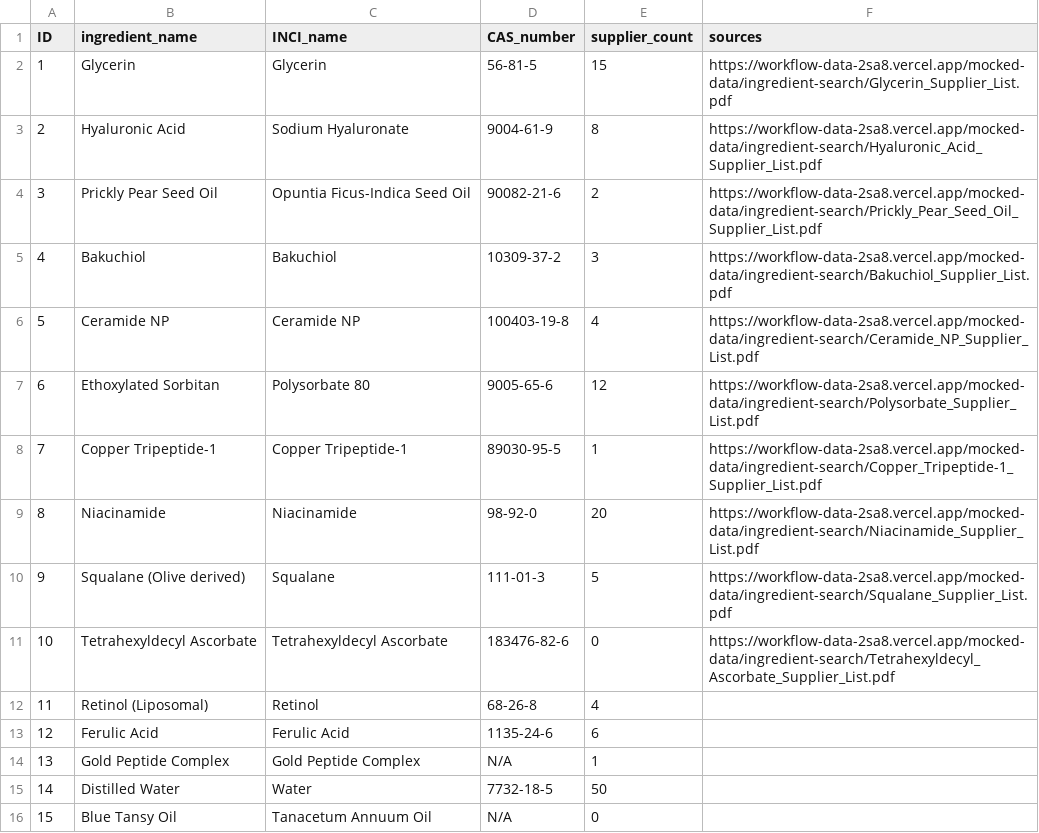
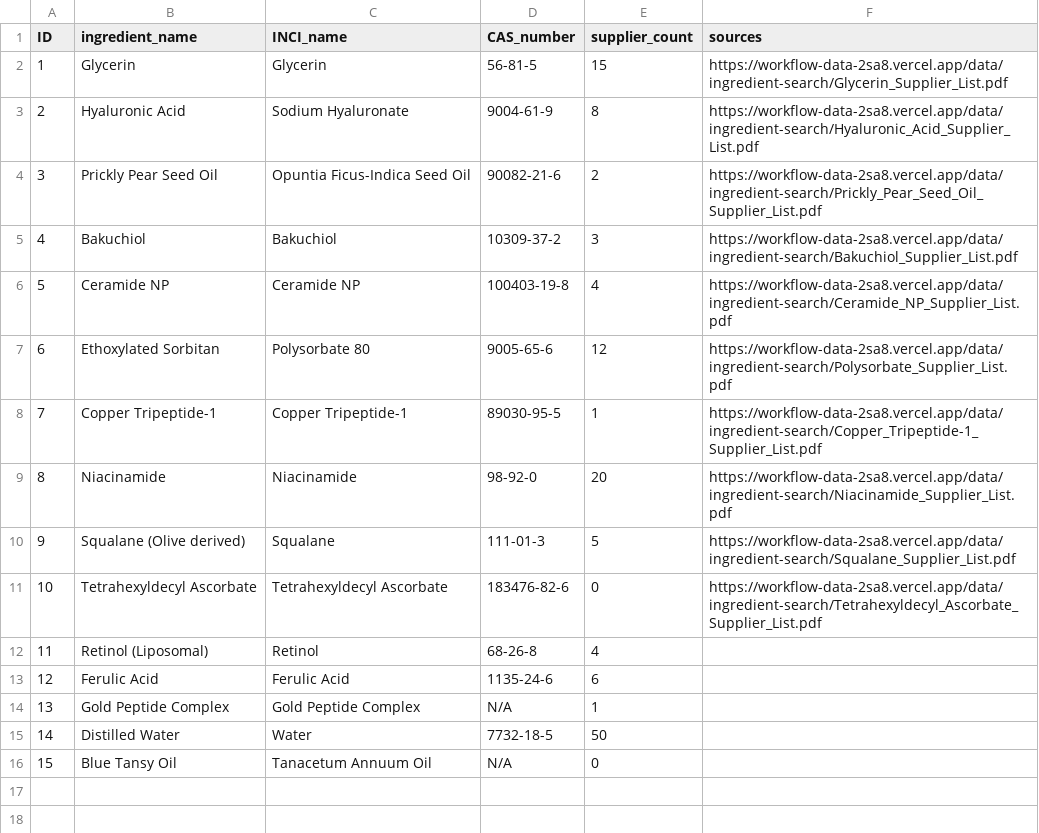
Before and after one commit to Zeira-AI/workflow-data, a CSV file: public/mocked-data/ingredient-search.csv, drawn as a sheet.

```diff
--- a/public/mocked-data/ingredient-search.csv
+++ b/public/mocked-data/ingredient-search.csv
@@ -1,12 +1,12 @@
 ID,ingredient_name,INCI_name,CAS_number,supplier_count, sources
-1,Glycerin,Glycerin,56-81-5,15, https://workflow-data-2sa8.vercel.app/mocked-data/ingredient-search/Glycerin_Supplier_List.pdf
-2,Hyaluronic Acid,Sodium Hyaluronate,9004-61-9,8, https://workflow-data-2sa8.vercel.app/mocked-data/ingredient-search/Hyaluronic_Acid_Supplier_List.pdf
-3,Prickly Pear Seed Oil,Opuntia Ficus-Indica Seed Oil,90082-21-6,2, https://workflow-data-2sa8.vercel.app/mocked-data/ingredient-search/Prickly_Pear_Seed_Oil_Supplier_List.pdf
-4,Bakuchiol,Bakuchiol,10309-37-2,3, https://workflow-data-2sa8.vercel.app/mocked-data/ingredient-search/Bakuchiol_Supplier_List.pdf
-5,Ceramide NP,Ceramide NP,100403-19-8,4, https://workflow-data-2sa8.vercel.app/mocked-data/ingredient-search/Ceramide_NP_Supplier_List.pdf
-6,Ethoxylated Sorbitan,Polysorbate 80,9005-65-6,12, https://workflow-data-2sa8.vercel.app/mocked-data/ingredient-search/Polysorbate_Supplier_List.pdf
-7,Copper Tripeptide-1,Copper Tripeptide-1,89030-95-5,1, https://workflow-data-2sa8.vercel.app/mocked-data/ingredient-search/Copper_Tripeptide-1_Supplier_List.pdf
-8,Niacinamide,Niacinamide,98-92-0,20, https://workflow-data-2sa8.vercel.app/mocked-data/ingredient-search/Niacinamide_Supplier_List.pdf
-9,Squalane (Olive derived),Squalane,111-01-3,5, https://workflow-data-2sa8.vercel.app/mocked-data/ingredient-search/Squalane_Supplier_List.pdf
-10,Tetrahexyldecyl Ascorbate,Tetrahexyldecyl Ascorbate,183476-82-6,0, https://workflow-data-2sa8.vercel.app/mocked-data/ingredient-search/Tetrahexyldecyl_Ascorbate_Supplier_List.pdf
+1,Glycerin,Glycerin,56-81-5,15, https://workflow-data-2sa8.vercel.app/data/ingredient-search/Glycerin_Supplier_List.pdf
+2,Hyaluronic Acid,Sodium Hyaluronate,9004-61-9,8, https://workflow-data-2sa8.vercel.app/data/ingredient-search/Hyaluronic_Acid_Supplier_List.pdf
+3,Prickly Pear Seed Oil,Opuntia Ficus-Indica Seed Oil,90082-21-6,2, https://workflow-data-2sa8.vercel.app/data/ingredient-search/Prickly_Pear_Seed_Oil_Supplier_List.pdf
+4,Bakuchiol,Bakuchiol,10309-37-2,3, https://workflow-data-2sa8.vercel.app/data/ingredient-search/Bakuchiol_Supplier_List.pdf
+5,Ceramide NP,Ceramide NP,100403-19-8,4, https://workflow-data-2sa8.vercel.app/data/ingredient-search/Ceramide_NP_Supplier_List.pdf
+6,Ethoxylated Sorbitan,Polysorbate 80,9005-65-6,12, https://workflow-data-2sa8.vercel.app/data/ingredient-search/Polysorbate_Supplier_List.pdf
+7,Copper Tripeptide-1,Copper Tripeptide-1,89030-95-5,1, https://workflow-data-2sa8.vercel.app/data/ingredient-search/Copper_Tripeptide-1_Supplier_List.pdf
+8,Niacinamide,Niacinamide,98-92-0,20, https://workflow-data-2sa8.vercel.app/data/ingredient-search/Niacinamide_Supplier_List.pdf
+9,Squalane (Olive derived),Squalane,111-01-3,5, https://workflow-data-2sa8.vercel.app/data/ingredient-search/Squalane_Supplier_List.pdf
+10,Tetrahexyldecyl Ascorbate,Tetrahexyldecyl Ascorbate,183476-82-6,0, https://workflow-data-2sa8.vercel.app/data/ingredient-search/Tetrahexyldecyl_Ascorbate_Supplier_List.pdf
 11,Retinol (Liposomal),Retinol,68-26-8,4
```
Also changed, not shown: public/mocked-data/candidate-library.csv, public/mocked-data/docking.csv, 16 other files.
